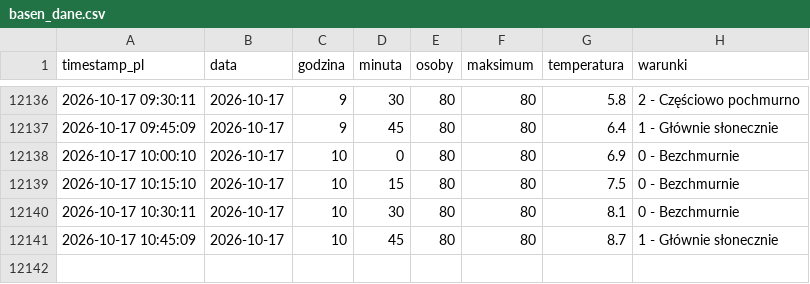
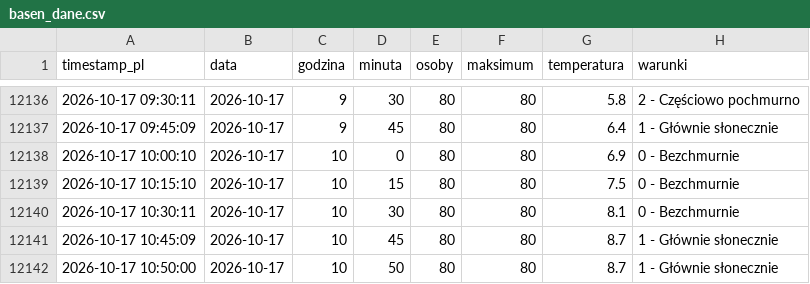
Before and after one commit to tatkoch/MOSiR-Claude, a CSV file: data/basen_dane.csv, drawn as a sheet; only a part is shown, gaps mark what is left out; the diff names each change by its address in the sheet, - before the commit and + after, or states it on an @@ line.

```diff
--- a/data/basen_dane.csv
+++ b/data/basen_dane.csv
+row 12142: 2026-10-17 10:50:00 | 2026-10-17 | 10 | 50 | 80 | 80 | 8.7 | 1 - Głównie słonecznie
```
